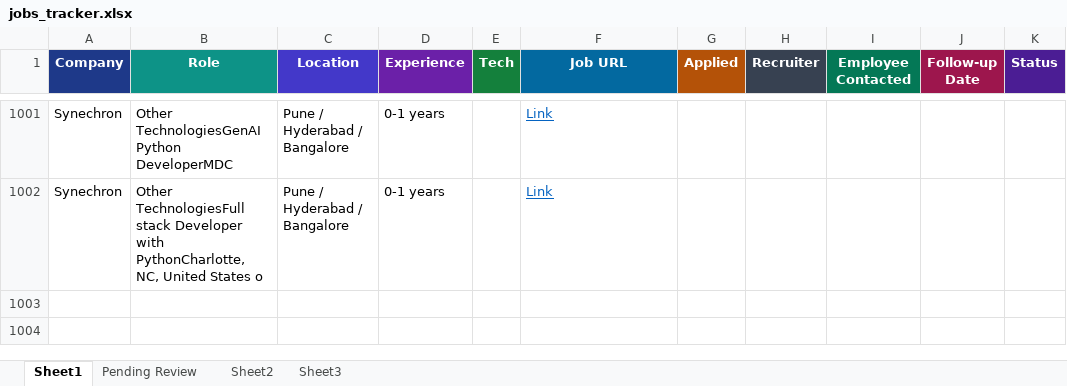
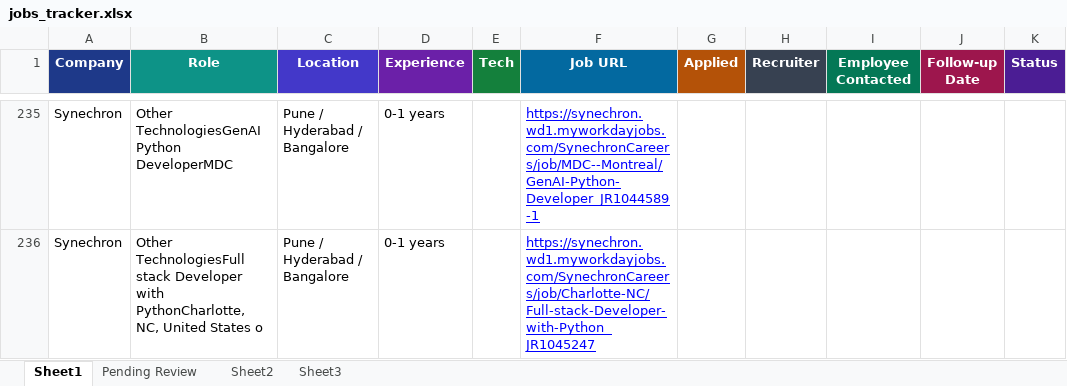
Before and after one commit to dhananjaykr9/job_agent, an Excel workbook: jobs_tracker.xlsx, sheet Sheet1, drawn as a sheet; only a part is shown, gaps mark what is left out; values as stored, in another font and other column widths than the file's, no borders; charts and pictures and conditional formats and table styles not drawn; addresses are those after the commit; the diff covers the shown part only; the diff names each change by its address in the sheet, - before the commit and + after, or states it on an @@ line.

```diff
--- a/jobs_tracker.xlsx (sheet Sheet1)
+++ b/jobs_tracker.xlsx (sheet Sheet1)
-F235 (Job URL): Link
+F235 (Job URL): https://synechron.wd1.myworkdayjobs.com/SynechronCareers/job/MDC--Montreal/GenAI-Python-Developer_JR1044589-1
-F235:F236 text colour: #0563C1
+F235:F236 text colour: #0000FF
-F236 (Job URL): Link
+F236 (Job URL): https://synechron.wd1.myworkdayjobs.com/SynechronCareers/job/Charlotte-NC/Full-stack-Developer-with-Python_JR1045247
```
Also changed, not shown: 766 removed rows elsewhere in this sheet, sheet Pending Review, charts or pictures, 1 other file.
